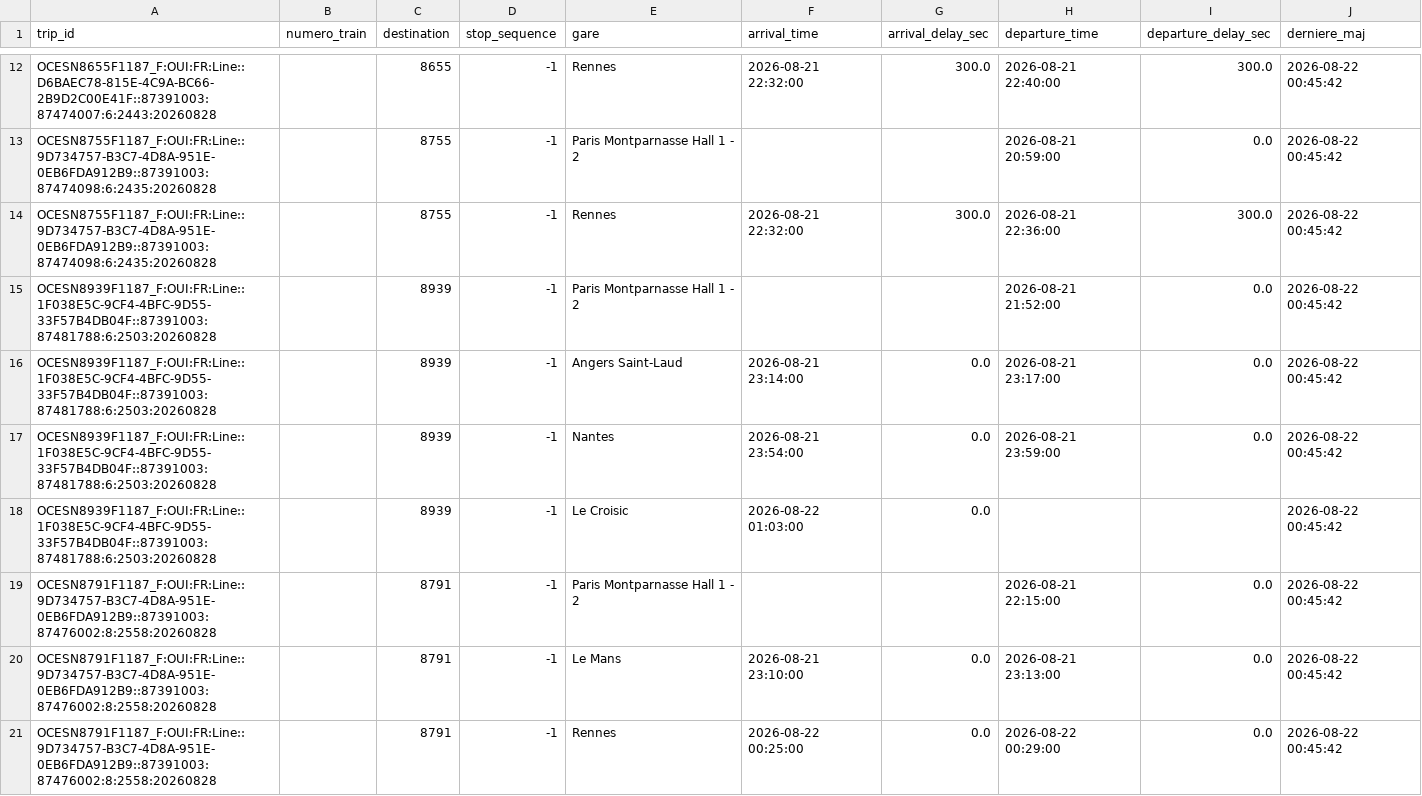
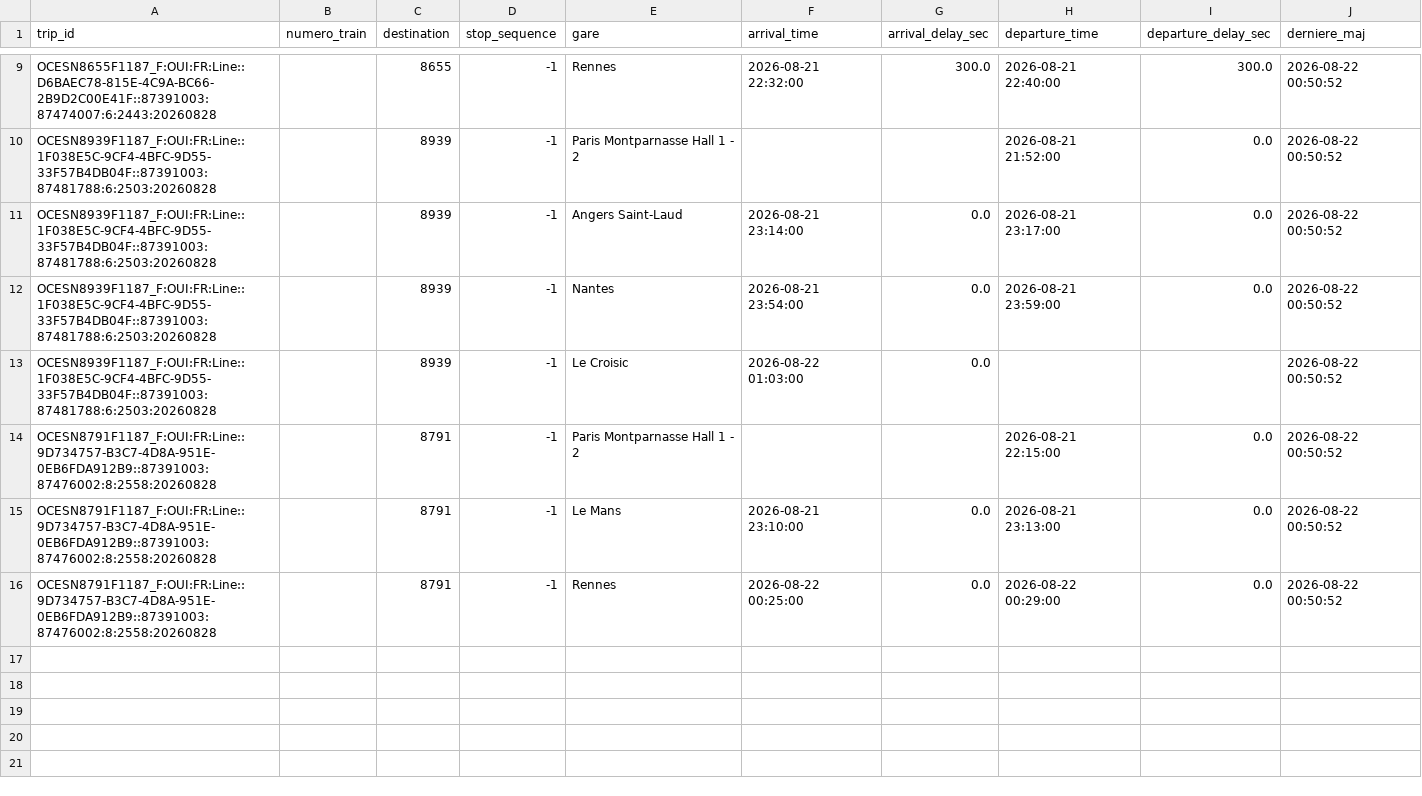
Before and after one commit to lflachot-dotcom/retards-trains, a CSV file: data/arrets_en_cours.csv, drawn as a sheet; only a part is shown, gaps mark what is left out; removed rows and columns are numbered as before the commit, all else as after; the diff covers the shown part only; the diff names each change by its address in the sheet, - before the commit and + after, or states it on an @@ line.

```diff
--- a/data/arrets_en_cours.csv
+++ b/data/arrets_en_cours.csv
-J9 (derniere_maj): 2026-08-22 00:45:42
+J9 (derniere_maj): 2026-08-22 00:50:52
-row 13: OCESN8755F1187_F:OUI:FR:Line::9D734757-B3C7-4D8A-951E-0EB6FDA912B9::87391003:87474098:6:2435:20260828 |  | 8755 | -1 | Paris Montparnasse Hall 1 - 2 |  |  | 2026-08-21 20:59:00 | 0.0 | 2026-08-22 00:45:42
-row 14: OCESN8755F1187_F:OUI:FR:Line::9D734757-B3C7-4D8A-951E-0EB6FDA912B9::87391003:87474098:6:2435:20260828 |  | 8755 | -1 | Rennes | 2026-08-21 22:32:00 | 300.0 | 2026-08-21 22:36:00 | 300.0 | 2026-08-22 00:45:42
-J10:J16 (derniere_maj): 2026-08-22 00:45:42
+J10:J16 (derniere_maj): 2026-08-22 00:50:52
```
Also changed, not shown: 3 removed rows and 7 edited cells elsewhere in this file, data/retards_par_gare_2026-08-21.csv.
